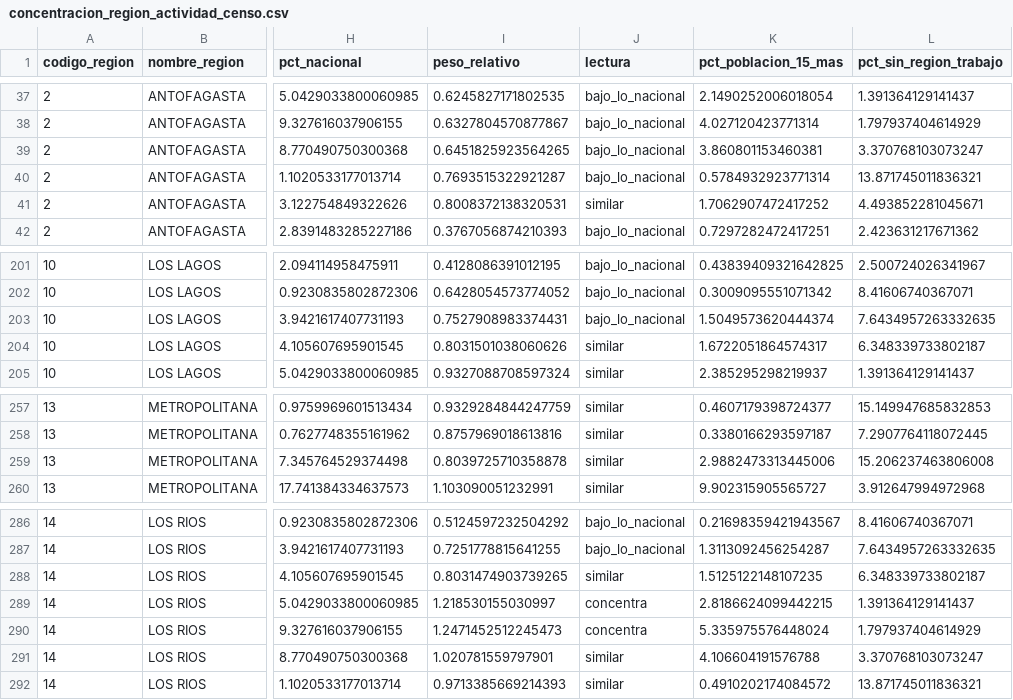
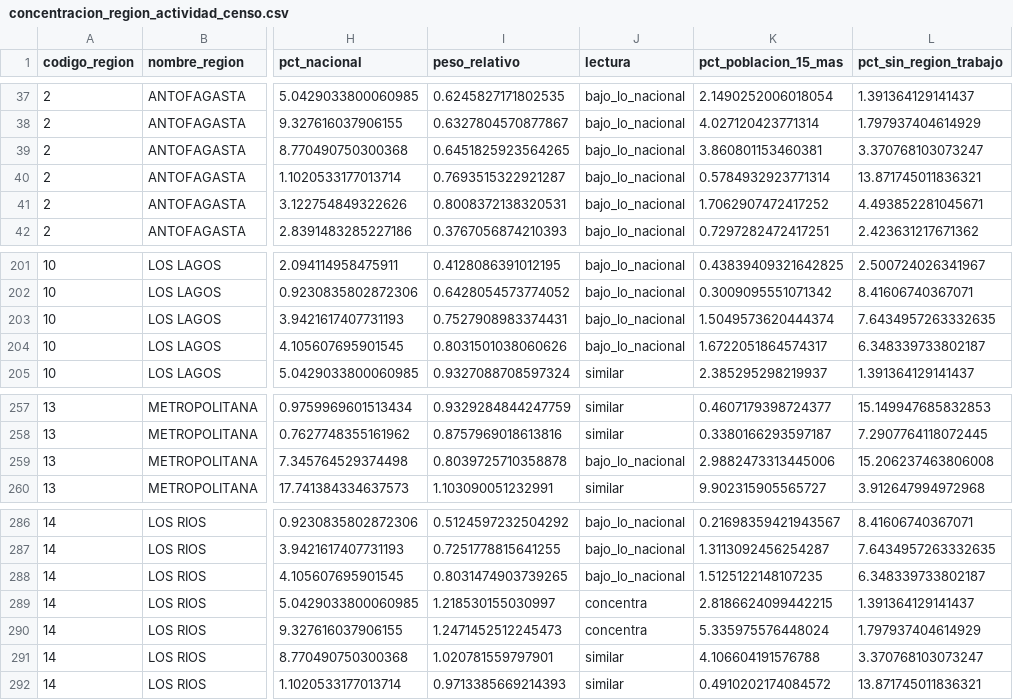
Before and after one commit to joaomunoz/mapa-laboral-chile, a CSV file: src/Analisis/JOINS/Concentracion_Region_Actividad_Censo/Salida/concentracion_region_actividad_censo.csv, drawn as a sheet; only a part is shown, gaps mark what is left out; the diff names each change by its address in the sheet, - before the commit and + after, or states it on an @@ line.

Commit message:
Decide el color y la lectura del CL con sus 2 decimales
La tabla del Censo y el mapa redondean el CL a 2 decimales antes de
clasificarlo, así el color coincide con la cifra que se muestra. La
Araucanía en Agricultura (1,5976) pasa a leerse 1,60. Cambian 6 tramos
de color y 4 lecturas. Se rehace la captura del README y se actualizan
la nota de lectura y la pizarra.

```diff
--- a/src/Analisis/JOINS/Concentracion_Region_Actividad_Censo/Salida/concentracion_region_actividad_censo.csv
+++ b/src/Analisis/JOINS/Concentracion_Region_Actividad_Censo/Salida/concentracion_region_actividad_censo.csv
-J41 (lectura): similar
+J41 (lectura): bajo_lo_nacional
-J204 (lectura): similar
+J204 (lectura): bajo_lo_nacional
-J259 (lectura): similar
+J259 (lectura): bajo_lo_nacional
-J288 (lectura): similar
+J288 (lectura): bajo_lo_nacional
```
Also changed, not shown: 8 other files.
